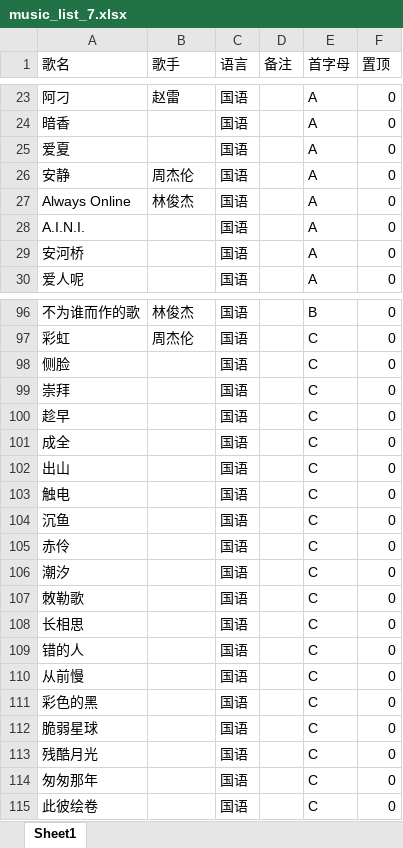
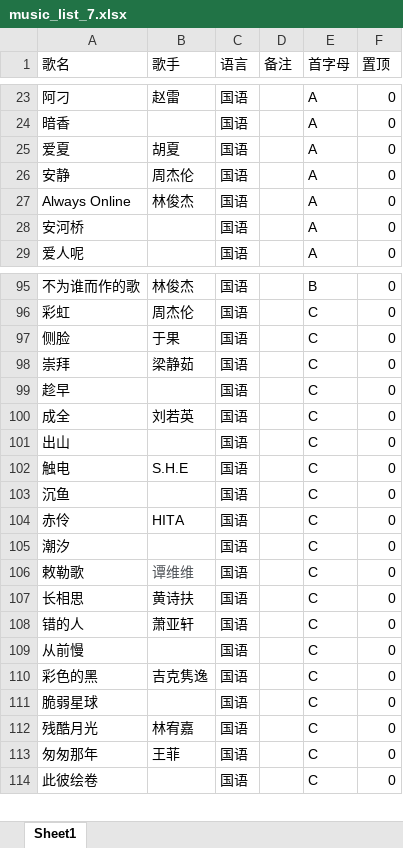
Before and after one commit to alan314m/song-list-of-nanakaie, an Excel workbook: music_list_7.xlsx, sheet Sheet1, drawn as a sheet; only a part is shown, gaps mark what is left out; values as stored, in another font and other column widths than the file's, no borders; removed rows and columns are numbered as before the commit, all else as after; the diff covers the shown part only; the diff names each change by its address in the sheet, - before the commit and + after, or states it on an @@ line.

Commit message:
music list update 2022-02-24

```diff
--- a/music_list_7.xlsx (sheet Sheet1)
+++ b/music_list_7.xlsx (sheet Sheet1)
-B25 (歌手): (empty)
+B25 (歌手): 胡夏
-row 28: A.I.N.I. |  | 国语 |  | A | 0
-B97 (歌手): (empty)
+B97 (歌手): 于果
-B98 (歌手): (empty)
+B98 (歌手): 梁静茹
-B100 (歌手): (empty)
+B100 (歌手): 刘若英
-B102 (歌手): (empty)
+B102 (歌手): S.H.E
-B104 (歌手): (empty)
+B104 (歌手): HITA
-A106 (歌名): 敇勒歌
+A106 (歌名): 敕勒歌
-B106 (歌手): (empty)
+B106 (歌手): 谭维维
-B107 (歌手): (empty)
+B107 (歌手): 黄诗扶
-B108 (歌手): (empty)
+B108 (歌手): 萧亚轩
-B110 (歌手): (empty)
+B110 (歌手): 吉克隽逸
-B112 (歌手): (empty)
+B112 (歌手): 林宥嘉
-B113 (歌手): (empty)
+B113 (歌手): 王菲
```
Also changed, not shown: 66 edited cells elsewhere in this sheet, 1 other file.
